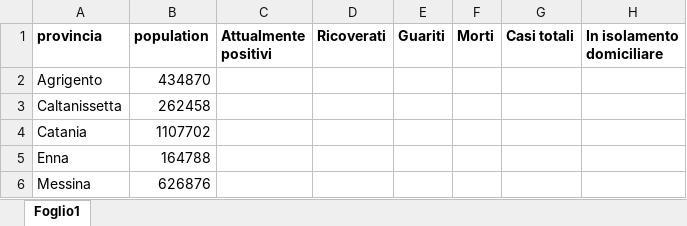
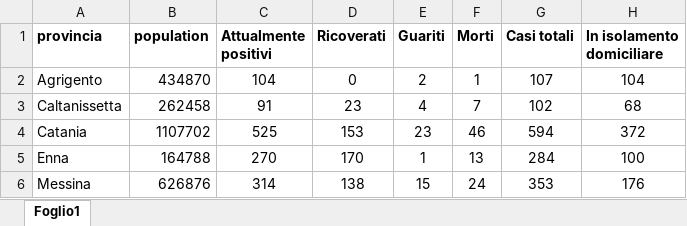
Before and after one commit to pietrodigangi/COVID19-Monitor, an Excel workbook: sicilia/covid19-regione-sicilia.xlsx, sheet Foglio1, drawn as a sheet; only a part is shown; values as stored, in another font and other column widths than the file's, no borders; the diff covers the shown part only; the diff names each change by its address in the sheet, - before the commit and + after, or states it on an @@ line.

```diff
--- a/sicilia/covid19-regione-sicilia.xlsx (sheet Foglio1)
+++ b/sicilia/covid19-regione-sicilia.xlsx (sheet Foglio1)
-C2 (Attualmente positivi): (empty)
+C2 (Attualmente positivi): 104
-D2 (Ricoverati): (empty)
+D2 (Ricoverati): 0
-E2 (Guariti): (empty)
+E2 (Guariti): 2
-F2 (Morti): (empty)
+F2 (Morti): 1
-G2 (Casi totali): (empty)
+G2 (Casi totali): 107
-H2 (In isolamento domiciliare): (empty)
+H2 (In isolamento domiciliare): 104
-C3 (Attualmente positivi): (empty)
+C3 (Attualmente positivi): 91
-D3 (Ricoverati): (empty)
+D3 (Ricoverati): 23
-E3 (Guariti): (empty)
+E3 (Guariti): 4
-F3 (Morti): (empty)
+F3 (Morti): 7
-G3 (Casi totali): (empty)
+G3 (Casi totali): 102
-H3 (In isolamento domiciliare): (empty)
+H3 (In isolamento domiciliare): 68
-C4 (Attualmente positivi): (empty)
+C4 (Attualmente positivi): 525
-D4 (Ricoverati): (empty)
+D4 (Ricoverati): 153
-E4 (Guariti): (empty)
+E4 (Guariti): 23
-F4 (Morti): (empty)
+F4 (Morti): 46
-G4 (Casi totali): (empty)
+G4 (Casi totali): 594
-H4 (In isolamento domiciliare): (empty)
+H4 (In isolamento domiciliare): 372
-C5 (Attualmente positivi): (empty)
+C5 (Attualmente positivi): 270
-D5 (Ricoverati): (empty)
+D5 (Ricoverati): 170
-E5 (Guariti): (empty)
+E5 (Guariti): 1
-F5 (Morti): (empty)
+F5 (Morti): 13
-G5 (Casi totali): (empty)
+G5 (Casi totali): 284
-H5 (In isolamento domiciliare): (empty)
+H5 (In isolamento domiciliare): 100
-C6 (Attualmente positivi): (empty)
+C6 (Attualmente positivi): 314
-D6 (Ricoverati): (empty)
+D6 (Ricoverati): 138
-E6 (Guariti): (empty)
+E6 (Guariti): 15
-F6 (Morti): (empty)
+F6 (Morti): 24
-G6 (Casi totali): (empty)
+G6 (Casi totali): 353
-H6 (In isolamento domiciliare): (empty)
+H6 (In isolamento domiciliare): 176
```
Also changed, not shown: 24 edited cells elsewhere in this sheet, 15 other files.
